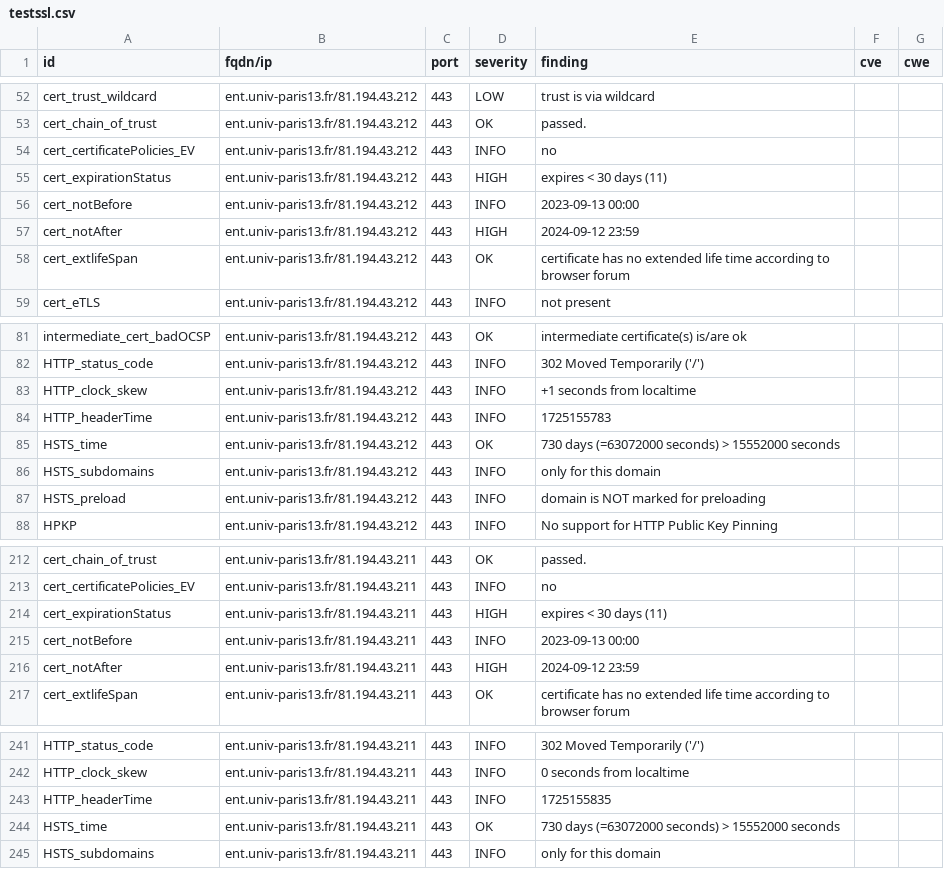
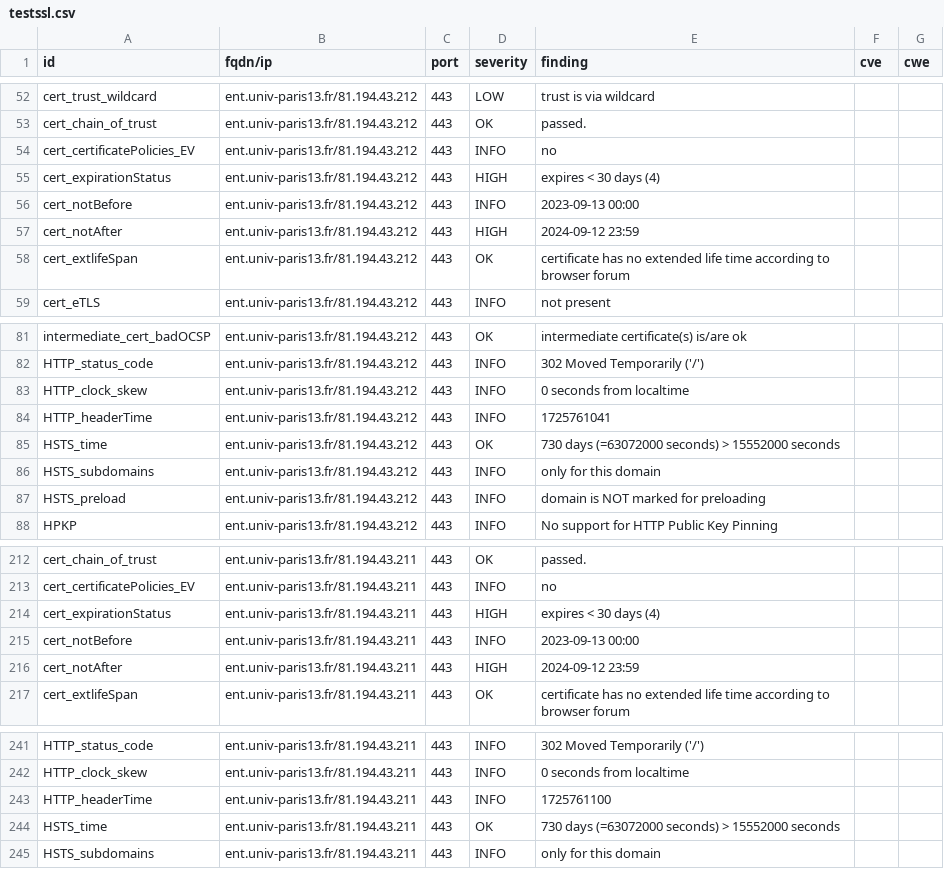
Before and after one commit to Florence-ReseauPro/DashLordReseaupro, a CSV file: results/aHR0cHM6Ly9lbnQudW5pdi1wYXJpczEzLmZyLw==/testssl.csv, drawn as a sheet; only a part is shown, gaps mark what is left out.

```diff
--- a/results/aHR0cHM6Ly9lbnQudW5pdi1wYXJpczEzLmZyLw==/testssl.csv
+++ b/results/aHR0cHM6Ly9lbnQudW5pdi1wYXJpczEzLmZyLw==/testssl.csv
@@ -54,3 +54,3 @@
 "cert_certificatePolicies_EV","ent.univ-paris13.fr/81.194.43.212","443","INFO","no","",""
-"cert_expirationStatus","ent.univ-paris13.fr/81.194.43.212","443","HIGH","expires < 30 days (11)","",""
+"cert_expirationStatus","ent.univ-paris13.fr/81.194.43.212","443","HIGH","expires < 30 days (4)","",""
 "cert_notBefore","ent.univ-paris13.fr/81.194.43.212","443","INFO","2023-09-13 00:00","",""
@@ -82,4 +82,4 @@
 "HTTP_status_code","ent.univ-paris13.fr/81.194.43.212","443","INFO","302 Moved Temporarily ('/')","",""
-"HTTP_clock_skew","ent.univ-paris13.fr/81.194.43.212","443","INFO","+1 seconds from localtime","",""
-"HTTP_headerTime","ent.univ-paris13.fr/81.194.43.212","443","INFO","1725155783","",""
+"HTTP_clock_skew","ent.univ-paris13.fr/81.194.43.212","443","INFO","0 seconds from localtime","",""
+"HTTP_headerTime","ent.univ-paris13.fr/81.194.43.212","443","INFO","1725761041","",""
 "HSTS_time","ent.univ-paris13.fr/81.194.43.212","443","OK","730 days (=63072000 seconds) > 15552000 seconds","",""
@@ -213,3 +213,3 @@
 "cert_certificatePolicies_EV","ent.univ-paris13.fr/81.194.43.211","443","INFO","no","",""
-"cert_expirationStatus","ent.univ-paris13.fr/81.194.43.211","443","HIGH","expires < 30 days (11)","",""
+"cert_expirationStatus","ent.univ-paris13.fr/81.194.43.211","443","HIGH","expires < 30 days (4)","",""
 "cert_notBefore","ent.univ-paris13.fr/81.194.43.211","443","INFO","2023-09-13 00:00","",""
@@ -242,3 +242,3 @@
 "HTTP_clock_skew","ent.univ-paris13.fr/81.194.43.211","443","INFO","0 seconds from localtime","",""
-"HTTP_headerTime","ent.univ-paris13.fr/81.194.43.211","443","INFO","1725155835","",""
+"HTTP_headerTime","ent.univ-paris13.fr/81.194.43.211","443","INFO","1725761100","",""
 "HSTS_time","ent.univ-paris13.fr/81.194.43.211","443","OK","730 days (=63072000 seconds) > 15552000 seconds","",""
```
Also changed, not shown: 14 other files.
